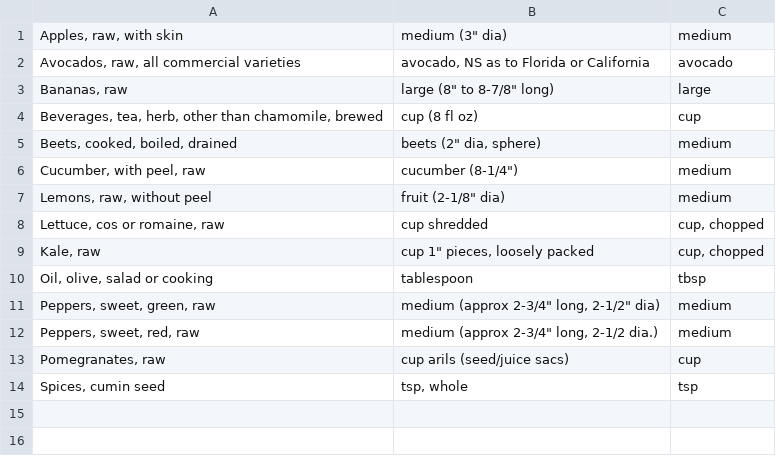
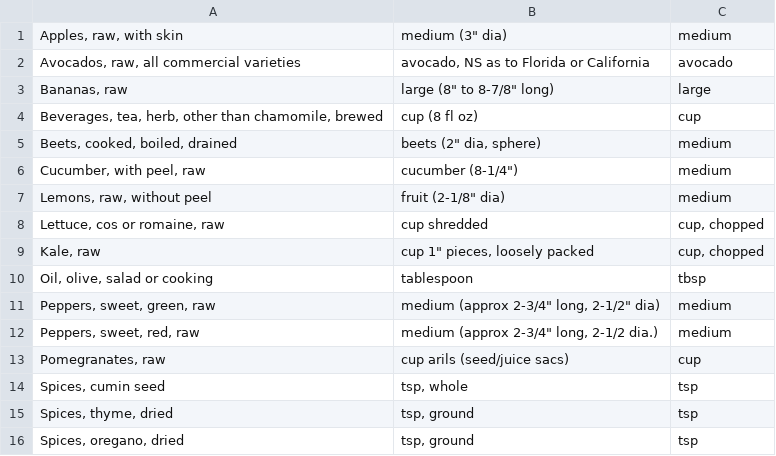
Before and after one commit to mmikitka/usdanutrient, a CSV file: data/custom/local_food_weight_alias.csv, drawn as a sheet.

```diff
--- a/data/custom/local_food_weight_alias.csv
+++ b/data/custom/local_food_weight_alias.csv
@@ -14 +14,3 @@ Pomegranates, raw|cup arils (seed/juice sacs)|cup
 Spices, cumin seed|tsp, whole|tsp
+Spices, thyme, dried|tsp, ground|tsp
+Spices, oregano, dried|tsp, ground|tsp
```
Also changed, not shown: data/custom/local_food.csv, data/custom/local_food_weight.csv.
